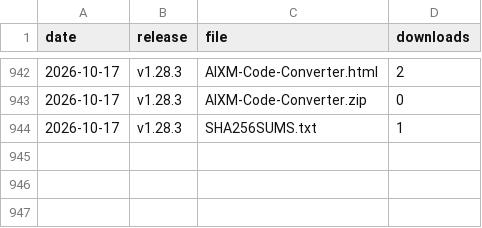
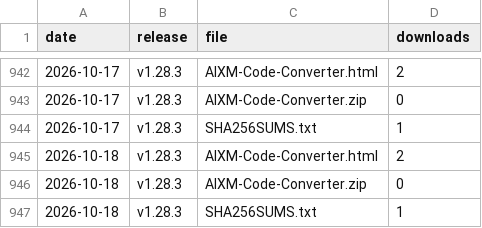
Before and after one commit to Prasad-DataAnalyst/aixm-code-converter, a CSV file: downloads.csv, drawn as a sheet; only a part is shown, gaps mark what is left out; the diff names each change by its address in the sheet, - before the commit and + after, or states it on an @@ line.

```diff
--- a/downloads.csv
+++ b/downloads.csv
+row 945: 2026-10-18 | v1.28.3 | AIXM-Code-Converter.html | 2
+row 946: 2026-10-18 | v1.28.3 | AIXM-Code-Converter.zip | 0
+row 947: 2026-10-18 | v1.28.3 | SHA256SUMS.txt | 1
```
Also changed, not shown: repo.csv, 1 other file.
